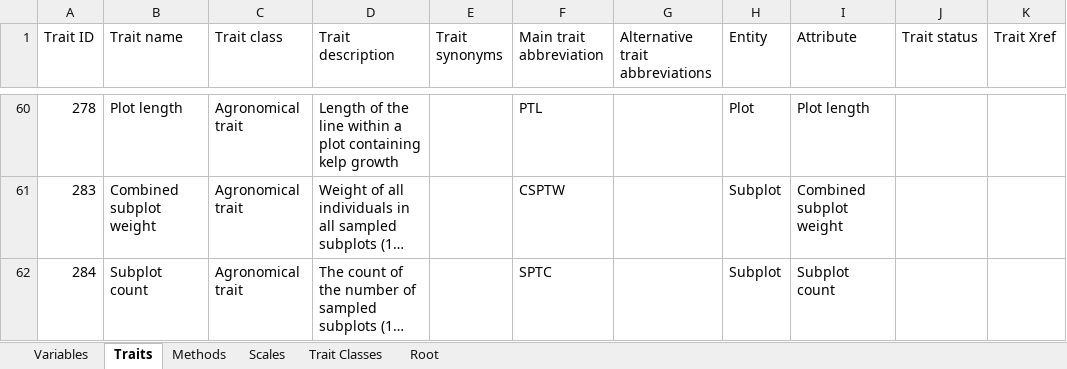
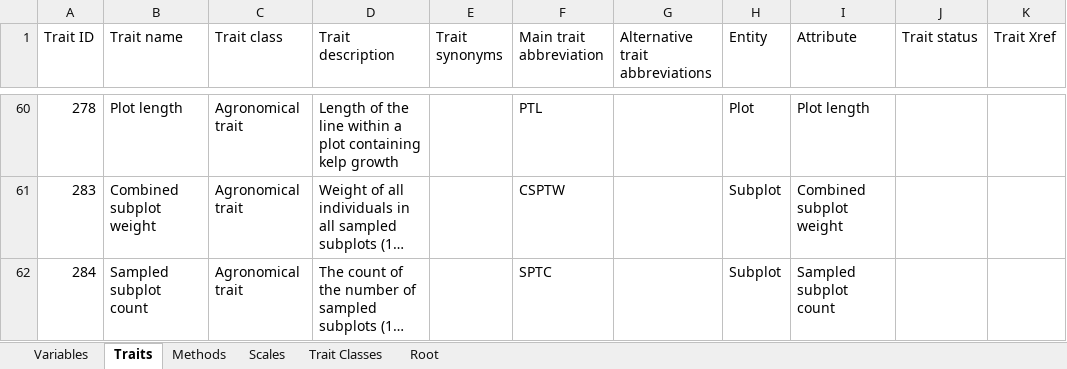
Before and after one commit to yashsjoshi/ontology-scripts, an Excel workbook: examples/sugar kelp/traits.xlsx, sheet Traits, drawn as a sheet; only a part is shown, gaps mark what is left out; long unchanged cells end in …; values as stored, in another font and other column widths than the file's, no borders; conditional formats not drawn; the diff names each change by its address in the sheet, - before the commit and + after, or states it on an @@ line.

Commit message:
Fix duplicate name in sugar kelp example

```diff
--- a/examples/sugar kelp/traits.xlsx (sheet Traits)
+++ b/examples/sugar kelp/traits.xlsx (sheet Traits)
-B62 (Trait name): Subplot count
+B62 (Trait name): Sampled subplot count
-I62 (Attribute): Subplot count
+I62 (Attribute): Sampled subplot count
```
Also changed, not shown: sheet Variables, 3 other files.
